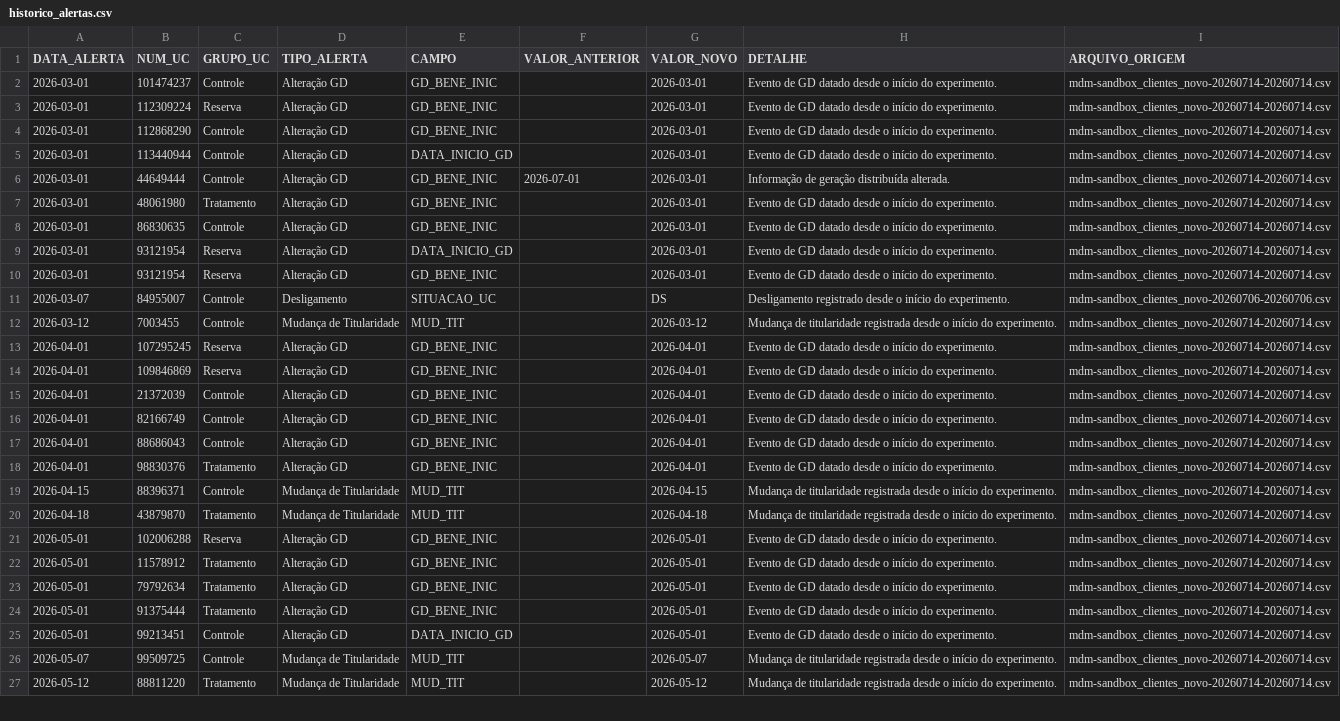
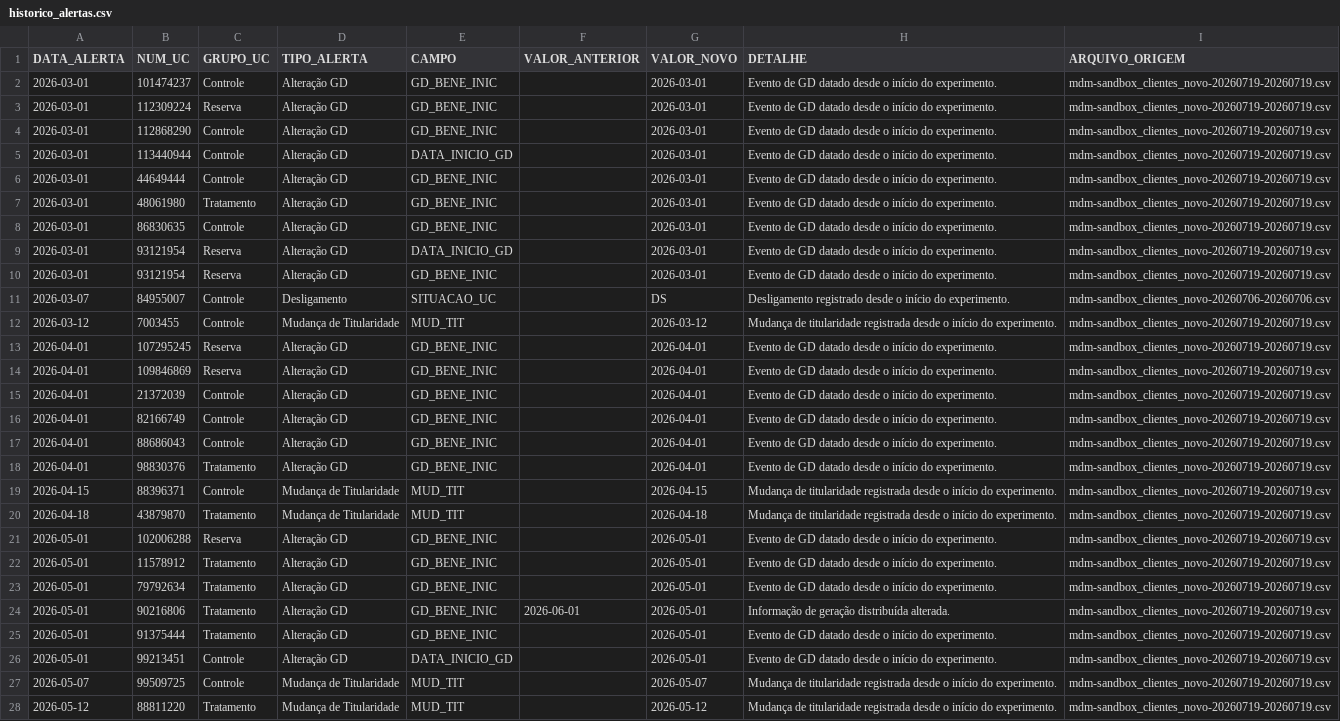
Before and after one commit to Cazelli/BI-Cadastro, a CSV file: data/historico_alertas.csv, drawn as a sheet; only a part is shown; addresses are those after the commit; the diff covers the shown part only; the diff names each change by its address in the sheet, - before the commit and + after, or states it on an @@ line.

```diff
--- a/data/historico_alertas.csv
+++ b/data/historico_alertas.csv
-I2:I10 (ARQUIVO_ORIGEM): mdm-sandbox_clientes_novo-20260714-20260714.csv
+I2:I10 (ARQUIVO_ORIGEM): mdm-sandbox_clientes_novo-20260719-20260719.csv
-F6 (VALOR_ANTERIOR): 2026-07-01
+F6 (VALOR_ANTERIOR): (empty)
-H6 (DETALHE): Informação de geração distribuída alterada.
+H6 (DETALHE): Evento de GD datado desde o início do experimento.
-I12:I23 (ARQUIVO_ORIGEM): mdm-sandbox_clientes_novo-20260714-20260714.csv
+I12:I23 (ARQUIVO_ORIGEM): mdm-sandbox_clientes_novo-20260719-20260719.csv
+row 24: 2026-05-01 | 90216806 | Tratamento | Alteração GD | GD_BENE_INIC | 2026-06-01 | 2026-05-01 | Informação de geração distribuída alterada. | mdm-sandbox_clientes_novo-20260719-20260719.csv
-I25:I28 (ARQUIVO_ORIGEM): mdm-sandbox_clientes_novo-20260714-20260714.csv
+I25:I28 (ARQUIVO_ORIGEM): mdm-sandbox_clientes_novo-20260719-20260719.csv
```
Also changed, not shown: 3 added rows and 31 edited cells elsewhere in this file, base_consolidada_BI.csv, data/ultima_atualizacao_alertas.csv, 1 other file.
